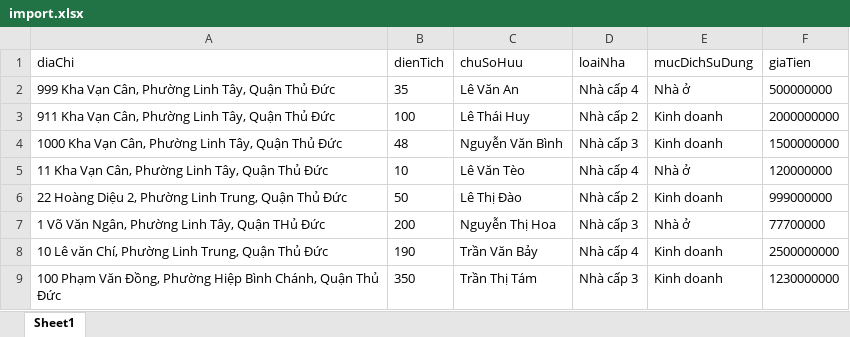
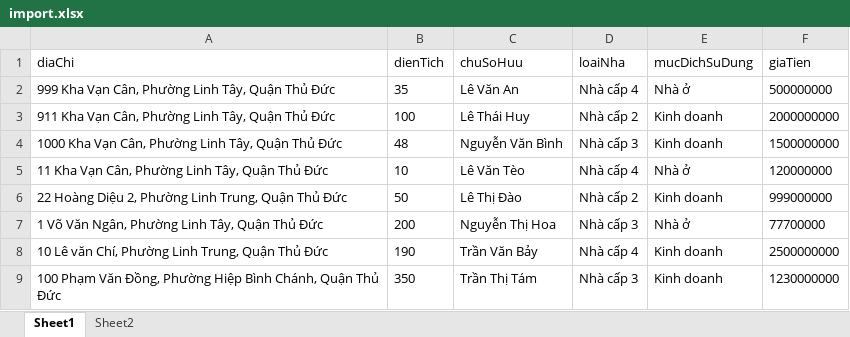
Before and after one commit to lethaihuy/ThucTapCoSo, an Excel workbook: QuanLyNhaDat_version2/bin/Debug/import.xlsx, sheet Sheet1, drawn as a sheet; values as stored, in another font and other column widths than the file's, no borders; the diff names each change by its address in the sheet, - before the commit and + after, or states it on an @@ line.

```diff
--- a/QuanLyNhaDat_version2/bin/Debug/import.xlsx (sheet Sheet1)
+++ b/QuanLyNhaDat_version2/bin/Debug/import.xlsx (sheet Sheet1)
+sheet tab: Sheet2
-A7 (diaChi): 1 Võ Văn Ngân, Phường Linh Tây, Quận THủ Đức
+A7 (diaChi): 1 Võ Văn Ngân, Phường Linh Tây, Quận Thủ Đức
```
Also changed, not shown: 7 other files.
